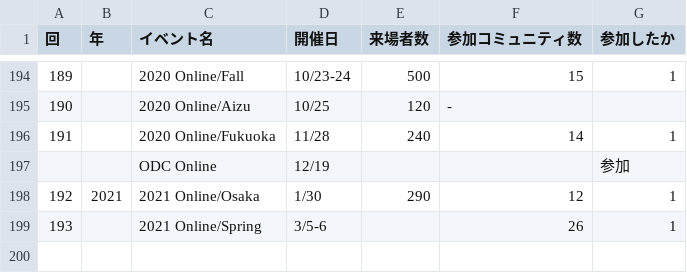
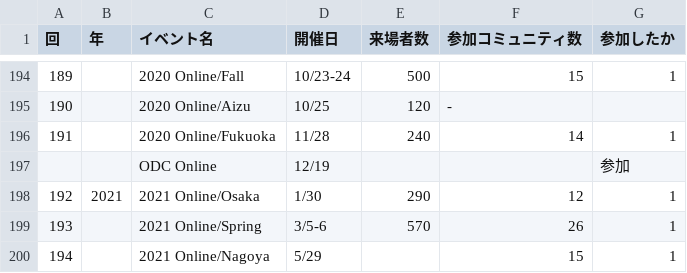
Before and after one commit to ebijun/NetBSD, a CSV file: Guide/OSC/OSC100.csv, drawn as a sheet; only a part is shown, gaps mark what is left out.

```diff
--- a/Guide/OSC/OSC100.csv
+++ b/Guide/OSC/OSC100.csv
@@ -198,2 +198,3 @@
 192,2021,2021 Online/Osaka,1/30,290,12,1
-193,,2021 Online/Spring,3/5-6,,26,1
+193,,2021 Online/Spring,3/5-6,570,26,1
+194,,2021 Online/Nagoya,5/29,,15,1
```
Also changed, not shown: Event/togetter/togetterview/view.csv, 3 other files.
